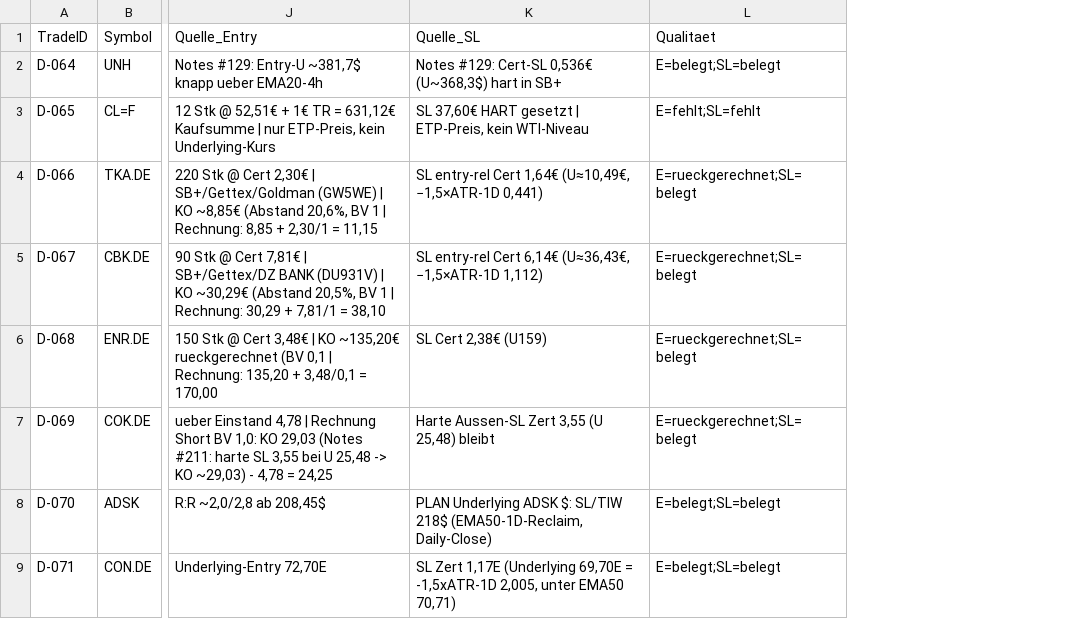
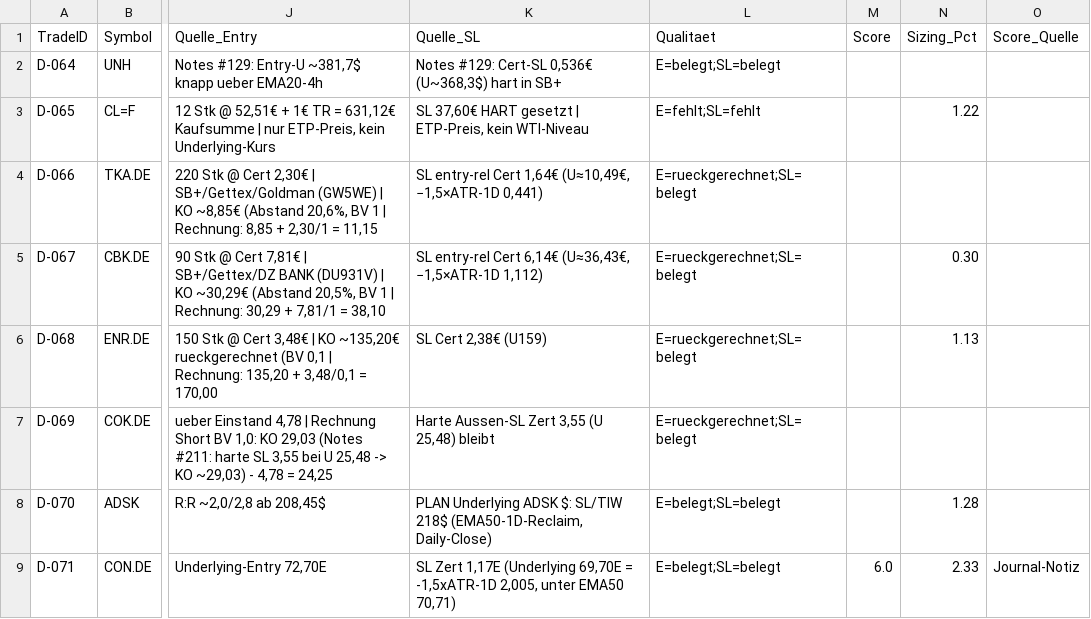
Before and after one commit to Mathematthias/Derivate-Trading-Automatisierung, a CSV file: marketdata-pipeline/state/trade_audit.csv, drawn as a sheet; only a part is shown, gaps mark what is left out; the diff names each change by its address in the sheet, - before the commit and + after, or states it on an @@ line.

```diff
--- a/marketdata-pipeline/state/trade_audit.csv
+++ b/marketdata-pipeline/state/trade_audit.csv
+column M (Score), row 9: 6.0
+column N (Sizing_Pct), rows 3-9: 1.22 |  | 0.30 | 1.13 |  | 1.28 | 2.33
+column O (Score_Quelle), row 9: Journal-Notiz
```
Also changed, not shown: 4 other files.
